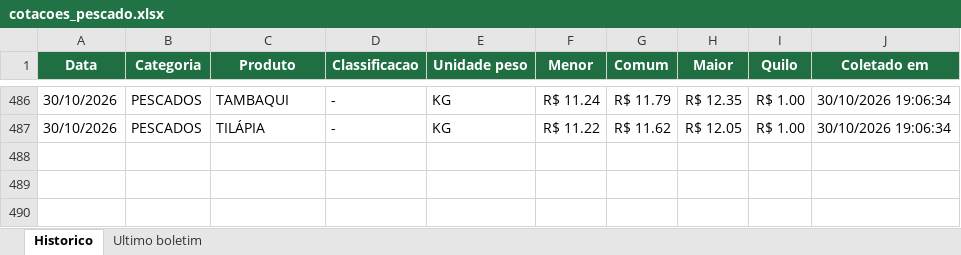
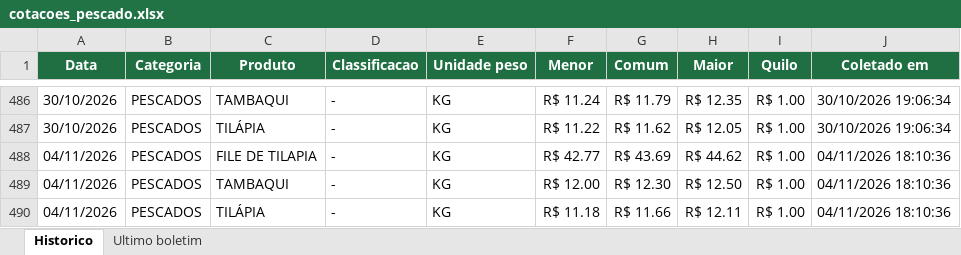
Before and after one commit to tbrena/robo-ceagesp, an Excel workbook: dados/cotacoes_pescado.xlsx, sheet Historico, drawn as a sheet; only a part is shown, gaps mark what is left out; values as stored, in another font and other column widths than the file's, no borders; the diff names each change by its address in the sheet, - before the commit and + after, or states it on an @@ line.

```diff
--- a/dados/cotacoes_pescado.xlsx (sheet Historico)
+++ b/dados/cotacoes_pescado.xlsx (sheet Historico)
+row 488: 04/11/2026 | PESCADOS | FILE DE TILAPIA | - | KG | R$ 42.77 | R$ 43.69 | R$ 44.62 | R$ 1.00 | 04/11/2026 18:10:36
+row 489: 04/11/2026 | PESCADOS | TAMBAQUI | - | KG | R$ 12.00 | R$ 12.30 | R$ 12.50 | R$ 1.00 | 04/11/2026 18:10:36
+row 490: 04/11/2026 | PESCADOS | TILÁPIA | - | KG | R$ 11.18 | R$ 11.66 | R$ 12.11 | R$ 1.00 | 04/11/2026 18:10:36
```
Also changed, not shown: sheet Ultimo boletim, 14 other files.
